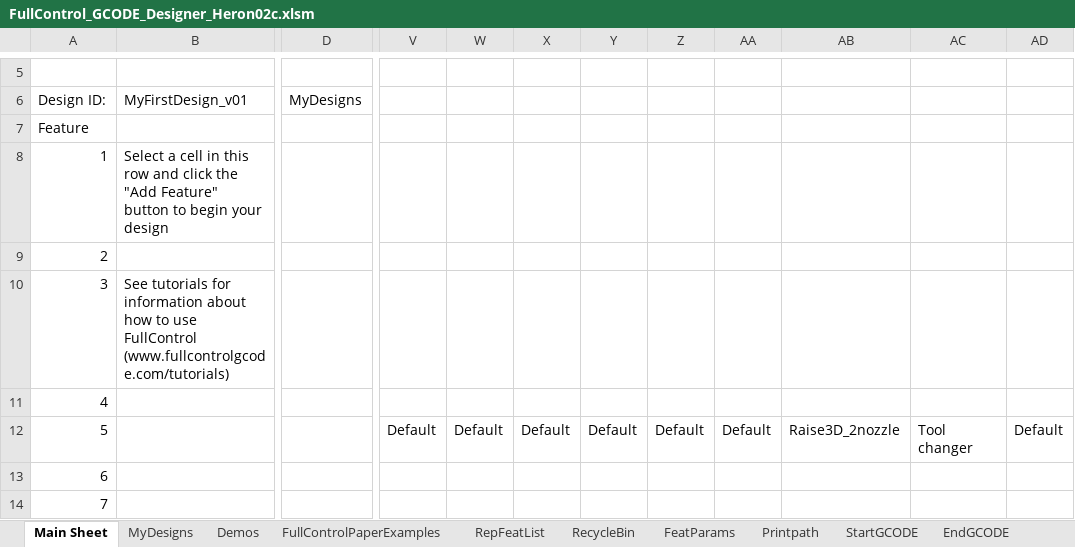
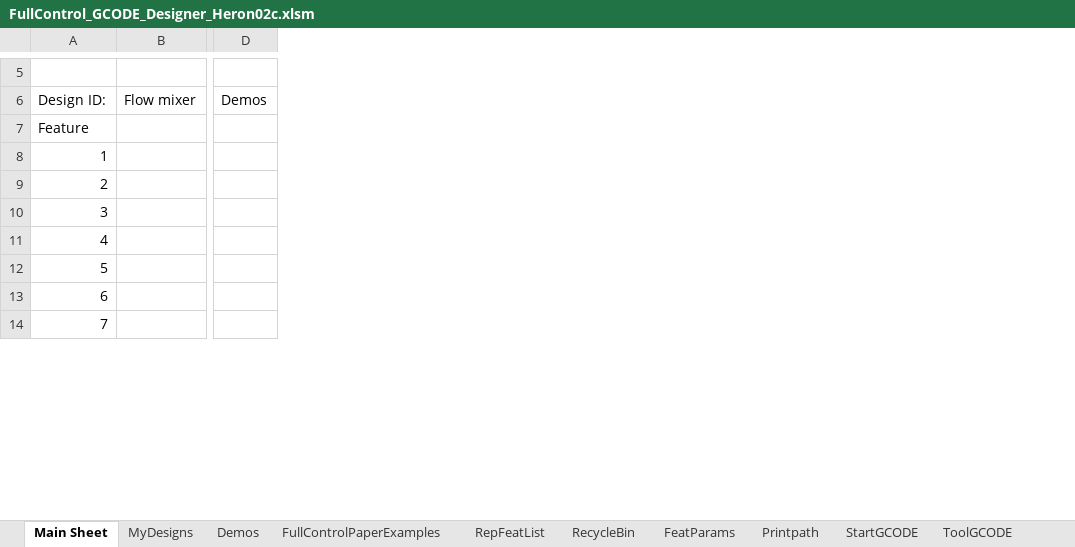
Before and after one commit to LittleHobbyShop/FullControl-GCode-Designer, an Excel workbook: FullControl_GCODE_Designer_Heron02c.xlsm, sheet Main Sheet, drawn as a sheet; only a part is shown, gaps mark what is left out; values as stored, in another font and other column widths than the file's, no cell formats; charts and pictures and conditional formats not drawn; removed rows and columns are numbered as before the commit, all else as after; the diff covers the shown part only; the diff names each change by its address in the sheet, - before the commit and + after, or states it on an @@ line.

```diff
--- a/FullControl_GCODE_Designer_Heron02c.xlsm (sheet Main Sheet)
+++ b/FullControl_GCODE_Designer_Heron02c.xlsm (sheet Main Sheet)
-column B (MyFirstDesign_v01), rows 8-10: Select a cell in this row and click the "Add Feature" button to begin your design |  | See tutorials for information about how to use FullControl (www.fullcontrolgcode.com/tutorials)
+column B (Flow mixer), empty
-column D (MyDesigns), empty
+column D (Demos), empty
-column V, row 12: Default
-column W, row 12: Default
-column X, row 12: Default
-column Y, row 12: Default
-column Z, row 12: Default
-column AA, row 12: Default
-column AB, row 12: Raise3D_2nozzle
-column AC, row 12: Tool changer
-column AD, row 12: Default
```
Also changed, not shown: 4 removed columns elsewhere in this sheet, sheet RecycleBin, sheet MyDesigns, other sheet tabs, cell formats, charts or pictures, 7 other files.
